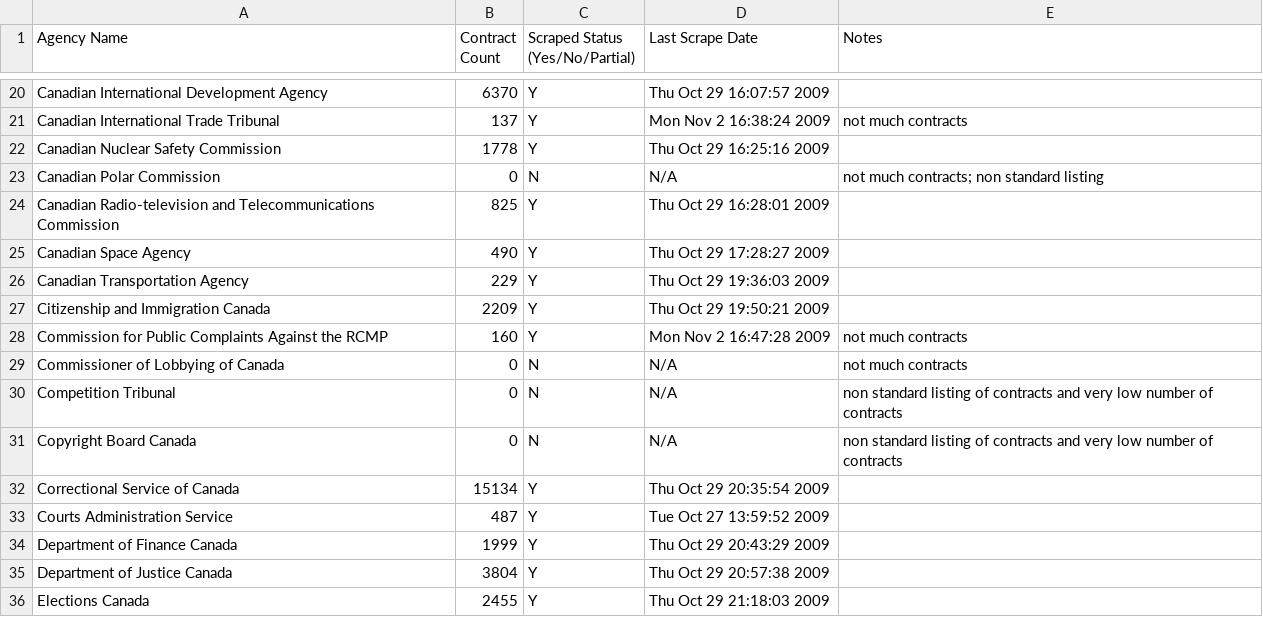
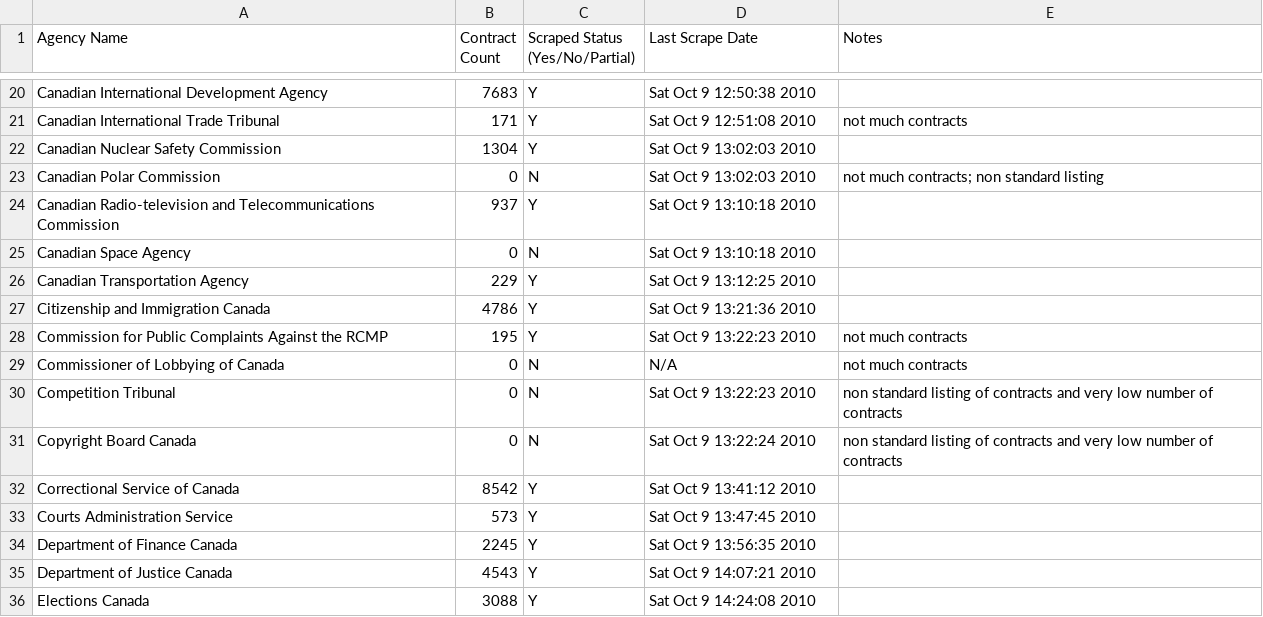
Before and after one commit to nurey/disclosed, a CSV file: scraper/report.csv, drawn as a sheet; only a part is shown, gaps mark what is left out; the diff covers the shown part only.

```diff
--- a/scraper/report.csv
+++ b/scraper/report.csv
@@ -20,17 +20,17 @@
-"Canadian International Development Agency",6370,Y,"Thu Oct 29 16:07:57 2009",
-"Canadian International Trade Tribunal",137,Y,"Mon Nov  2 16:38:24 2009","not much contracts"
-"Canadian Nuclear Safety Commission",1778,Y,"Thu Oct 29 16:25:16 2009",
-"Canadian Polar Commission",0,N,N/A,"not much contracts; non standard listing"
-"Canadian Radio-television and Telecommunications Commission",825,Y,"Thu Oct 29 16:28:01 2009",
-"Canadian Space Agency",490,Y,"Thu Oct 29 17:28:27 2009",
-"Canadian Transportation Agency",229,Y,"Thu Oct 29 19:36:03 2009",
-"Citizenship and Immigration Canada",2209,Y,"Thu Oct 29 19:50:21 2009",
-"Commission for Public Complaints Against the RCMP",160,Y,"Mon Nov  2 16:47:28 2009","not much contracts"
+"Canadian International Development Agency",7683,Y,"Sat Oct  9 12:50:38 2010",
+"Canadian International Trade Tribunal",171,Y,"Sat Oct  9 12:51:08 2010","not much contracts"
+"Canadian Nuclear Safety Commission",1304,Y,"Sat Oct  9 13:02:03 2010",
+"Canadian Polar Commission",0,N,"Sat Oct  9 13:02:03 2010","not much contracts; non standard listing"
+"Canadian Radio-television and Telecommunications Commission",937,Y,"Sat Oct  9 13:10:18 2010",
+"Canadian Space Agency",0,N,"Sat Oct  9 13:10:18 2010",
+"Canadian Transportation Agency",229,Y,"Sat Oct  9 13:12:25 2010",
+"Citizenship and Immigration Canada",4786,Y,"Sat Oct  9 13:21:36 2010",
+"Commission for Public Complaints Against the RCMP",195,Y,"Sat Oct  9 13:22:23 2010","not much contracts"
 "Commissioner of Lobbying of Canada",0,N,N/A,"not much contracts"
-"Competition Tribunal",0,N,N/A,"non standard listing of contracts and very low number of contracts"
-"Copyright Board Canada",0,N,N/A,"non standard listing of contracts and very low number of contracts"
-"Correctional Service of Canada",15134,Y,"Thu Oct 29 20:35:54 2009",
-"Courts Administration Service",487,Y,"Tue Oct 27 13:59:52 2009",
-"Department of Finance Canada",1999,Y,"Thu Oct 29 20:43:29 2009",
-"Department of Justice Canada",3804,Y,"Thu Oct 29 20:57:38 2009",
-"Elections Canada",2455,Y,"Thu Oct 29 21:18:03 2009",
+"Competition Tribunal",0,N,"Sat Oct  9 13:22:23 2010","non standard listing of contracts and very low number of contracts"
+"Copyright Board Canada",0,N,"Sat Oct  9 13:22:24 2010","non standard listing of contracts and very low number of contracts"
+"Correctional Service of Canada",8542,Y,"Sat Oct  9 13:41:12 2010",
+"Courts Administration Service",573,Y,"Sat Oct  9 13:47:45 2010",
+"Department of Finance Canada",2245,Y,"Sat Oct  9 13:56:35 2010",
+"Department of Justice Canada",4543,Y,"Sat Oct  9 14:07:21 2010",
+"Elections Canada",3088,Y,"Sat Oct  9 14:24:08 2010",
```
Also changed, not shown: 144 edited cells elsewhere in this file.
